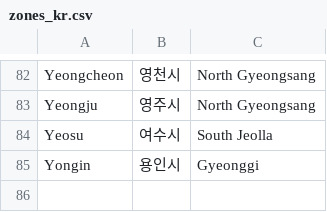
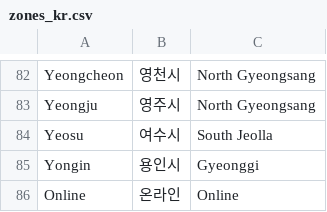
Before and after one commit to bbaing4564/studyhahoho, a CSV file: src/main/resources/zones_kr.csv, drawn as a sheet; only a part is shown, gaps mark what is left out.

```diff
--- a/src/main/resources/zones_kr.csv
+++ b/src/main/resources/zones_kr.csv
@@ -85 +85,2 @@ Yeosu,여수시,South Jeolla
 Yongin,용인시,Gyeonggi
+Online,온라인,Online
```
Also changed, not shown: 2 other files.
